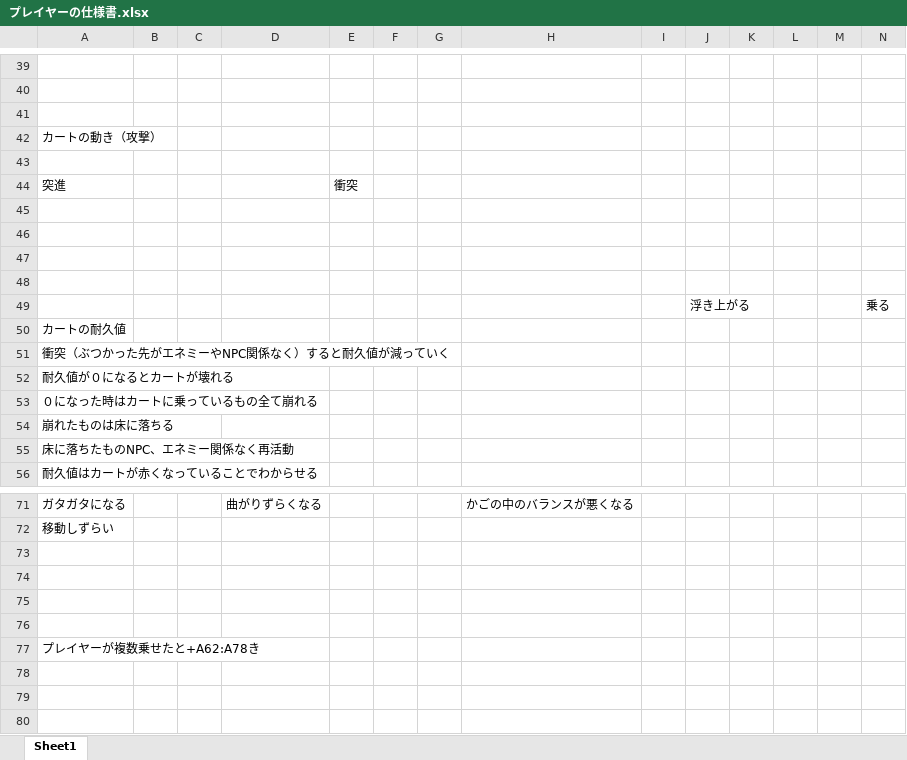
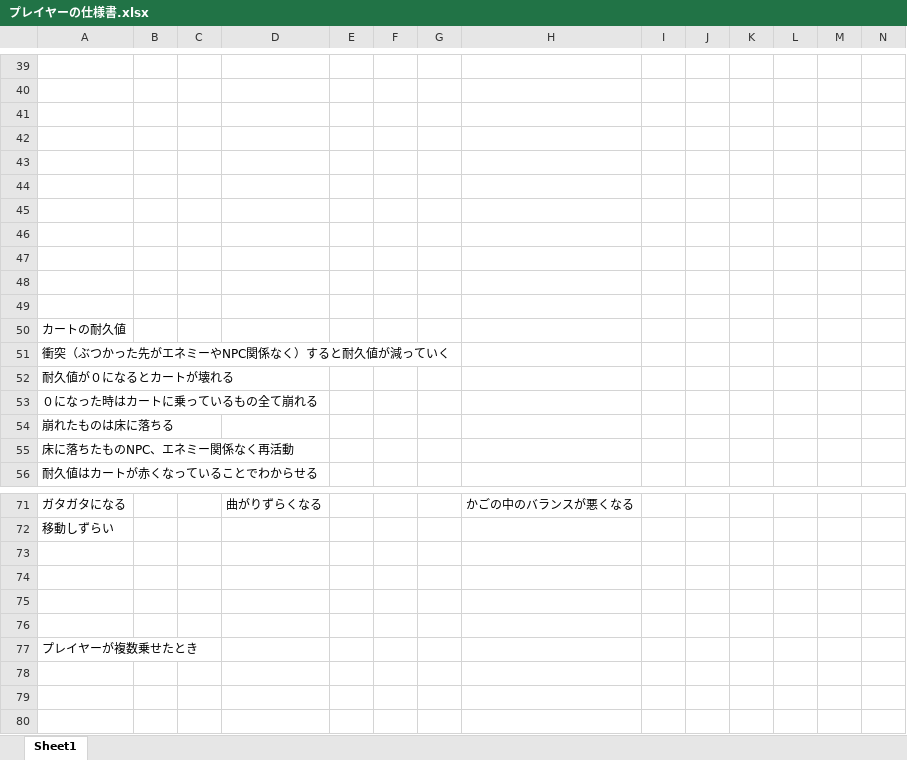
Before and after one commit to H29LatterPeriodTeam07/team07, an Excel workbook: 仕様書/プレイヤーの仕様書.xlsx, sheet Sheet1, drawn as a sheet; only a part is shown, gaps mark what is left out; values as stored, in another font and other column widths than the file's, no borders; charts and pictures not drawn; removed rows and columns are numbered as before the commit, all else as after; rows hold the shown columns only; the diff covers the shown part only; the diff names each change by its address in the sheet, - before the commit and + after, or states it on an @@ line.

Commit message:
プレイヤーの仕様書更新（滑走） マップの仕様書書き始めました バックログ更新（予定日入力） KADOKAWAなんて大っ嫌いだ（総統閣下）

```diff
--- a/仕様書/プレイヤーの仕様書.xlsx (sheet Sheet1)
+++ b/仕様書/プレイヤーの仕様書.xlsx (sheet Sheet1)
-row 42: カートの動き（攻撃）
-row 43: (empty)
-row 44: 突進 |  |  |  | 衝突
-row 46:  |  |  |  |  |  |  |  |  | 浮き上がる |  |  |  | 乗る
+row 46: (empty)
+row 47: (empty)
+row 48: (empty)
+row 49: (empty)
-A77: プレイヤーが複数乗せたと+A62:A78き
+A77: プレイヤーが複数乗せたとき
```
Also changed, not shown: 22 added rows and 3 edited cells elsewhere in this sheet, charts or pictures, 2 other files.
